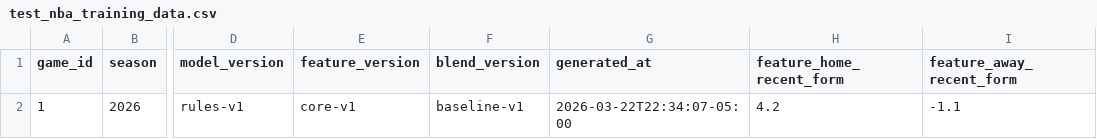
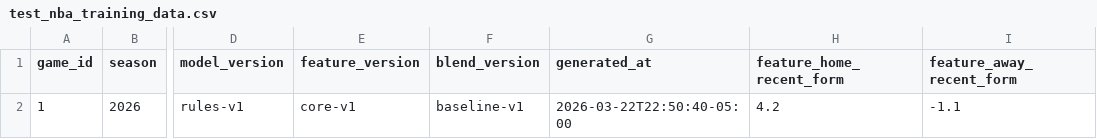
Before and after one commit to Christbey/picksports, a CSV file: storage/app/ml/test_nba_training_data.csv, drawn as a sheet; only a part is shown, gaps mark what is left out; the diff names each change by its address in the sheet, - before the commit and + after, or states it on an @@ line.

```diff
--- a/storage/app/ml/test_nba_training_data.csv
+++ b/storage/app/ml/test_nba_training_data.csv
-G2 (generated_at): 2026-03-22T22:34:07-05:00
+G2 (generated_at): 2026-03-22T22:50:40-05:00
```
Also changed, not shown: 33 other files.
